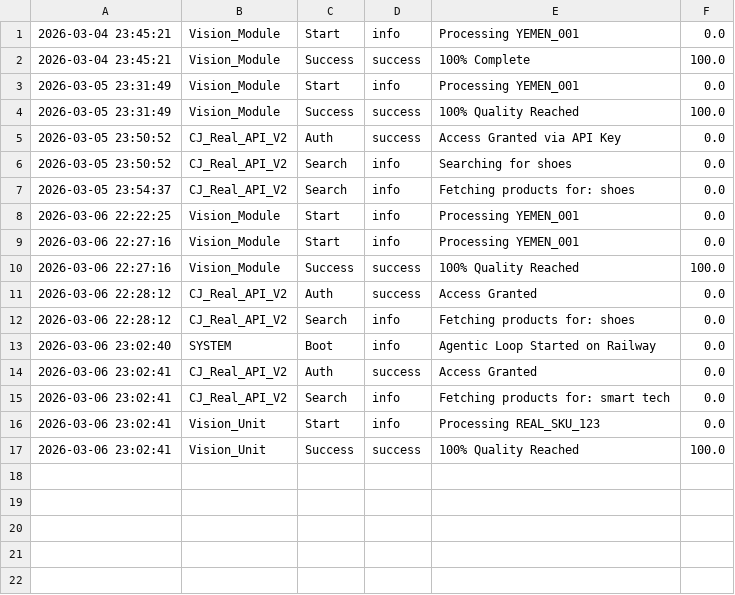
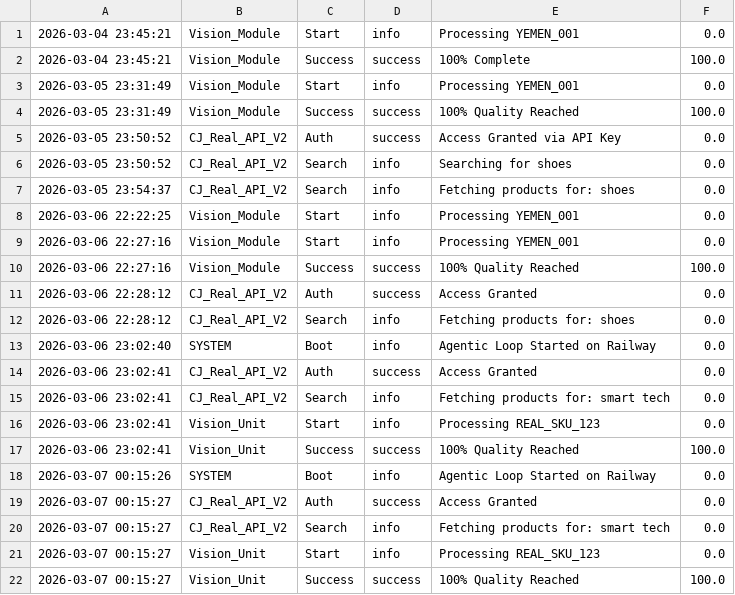
Before and after one commit to matjartrendyemen/trend_yemen, a CSV file: system_audit_log.csv, drawn as a sheet.

Commit message:
fixed requirements for production

```diff
--- a/system_audit_log.csv
+++ b/system_audit_log.csv
@@ -17 +17,6 @@
 2026-03-06 23:02:41,Vision_Unit,Success,success,100% Quality Reached,100.0
+2026-03-07 00:15:26,SYSTEM,Boot,info,Agentic Loop Started on Railway,0.0
+2026-03-07 00:15:27,CJ_Real_API_V2,Auth,success,Access Granted,0.0
+2026-03-07 00:15:27,CJ_Real_API_V2,Search,info,Fetching products for: smart tech,0.0
+2026-03-07 00:15:27,Vision_Unit,Start,info,Processing REAL_SKU_123,0.0
+2026-03-07 00:15:27,Vision_Unit,Success,success,100% Quality Reached,100.0
```
Also changed, not shown: 1 other file.
